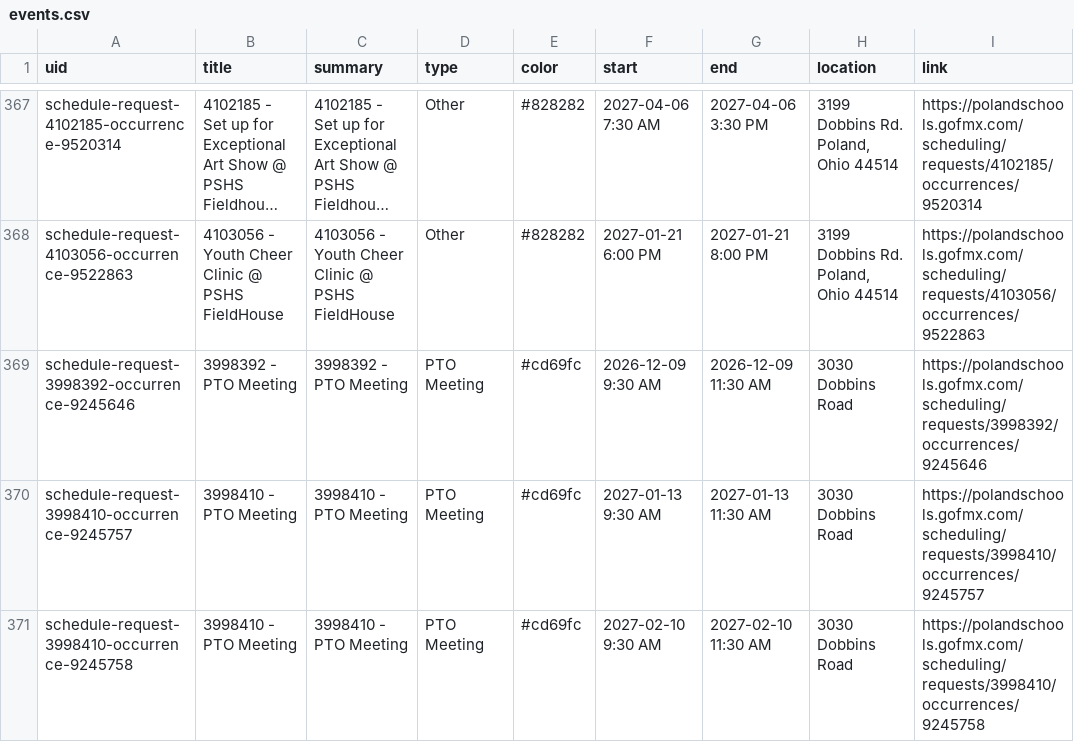
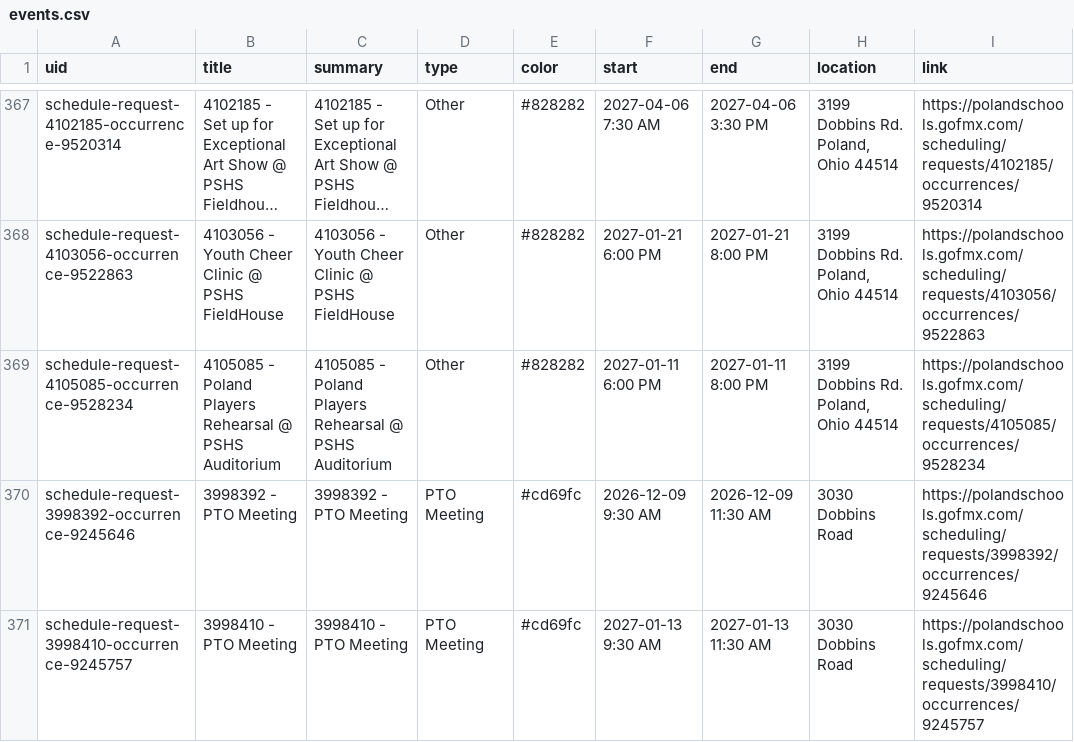
Before and after one commit to nruggieri-poland/calendar, a CSV file: output/events.csv, drawn as a sheet; only a part is shown, gaps mark what is left out; the shorter side is filled out with more unchanged rows; long unchanged cells end in …; the diff names each change by its address in the sheet, - before the commit and + after, or states it on an @@ line.

```diff
--- a/output/events.csv
+++ b/output/events.csv
+row 369: schedule-request-4105085-occurrence-9528234 | 4105085 - Poland Players Rehearsal @ PSHS Auditorium | 4105085 - Poland Players Rehearsal @ PSHS Auditorium | Other | #828282 | 2027-01-11 6:00 PM | 2027-01-11 8:00 PM | 3199 Dobbins Rd. Poland, Ohio 44514 | https://polandschools.gofmx.com/scheduling/requests/4105085/occurrences/9528234
```
Also changed, not shown: 3 other files.
